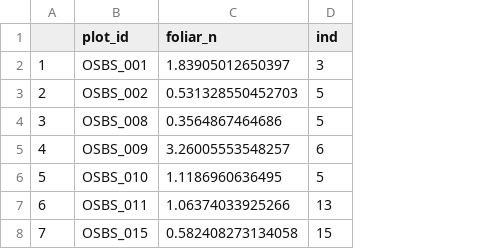
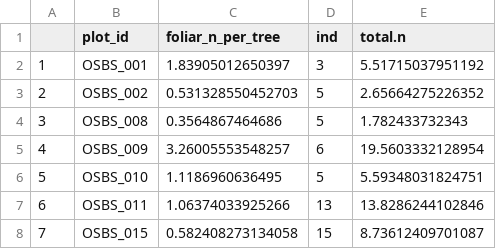
Before and after one commit to atkinsjeff/functional-spectral-diversity, a CSV file: supplemental_data/osbs_plot_n.csv, drawn as a sheet; the diff names each change by its address in the sheet, - before the commit and + after, or states it on an @@ line.

Commit message:
added column total N

```diff
--- a/supplemental_data/osbs_plot_n.csv
+++ b/supplemental_data/osbs_plot_n.csv
+column E (total.n), rows 2-8: 5.51715037951192 | 2.65664275226352 | 1.782433732343 | 19.5603332128954 | 5.59348031824751 | 13.8286244102846 | 8.73612409701087
-C1: foliar_n
+C1: foliar_n_per_tree
```
